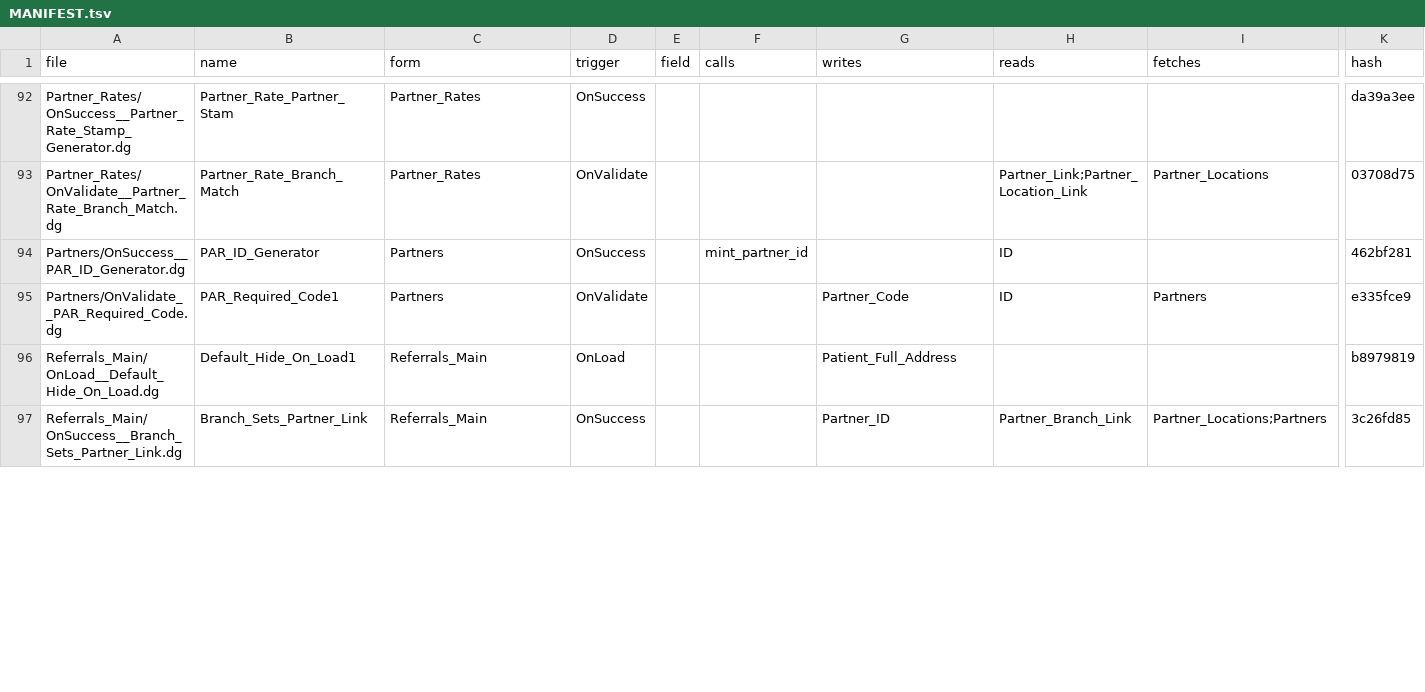
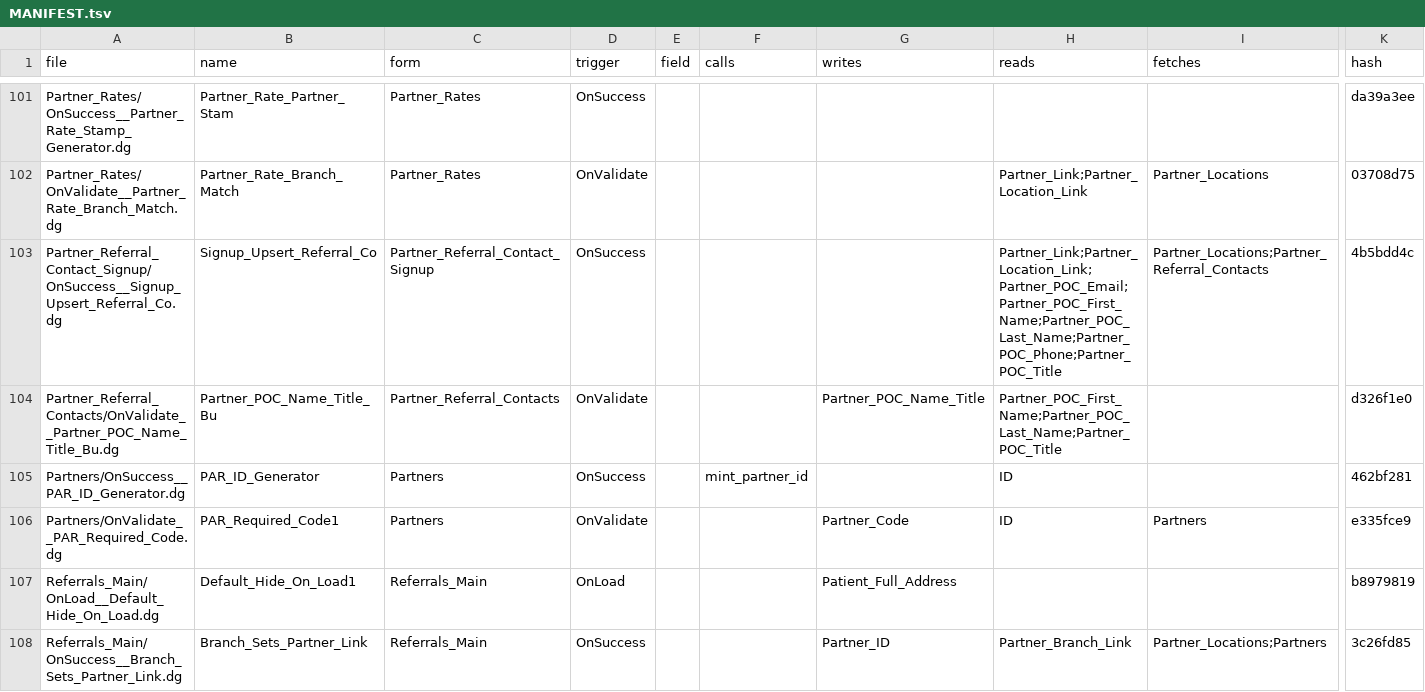
Before and after one commit to m1ndspark/sos-emr, a TSV file: MANIFEST.tsv, drawn as a sheet; only a part is shown, gaps mark what is left out; rows hold the shown columns only; the diff covers the shown part only; the diff names each change by its address in the sheet, - before the commit and + after, or states it on an @@ line.

```diff
--- a/MANIFEST.tsv
+++ b/MANIFEST.tsv
+row 103: Partner_Referral_Contact_Signup/OnSuccess__Signup_Upsert_Referral_Co.dg | Signup_Upsert_Referral_Co | Partner_Referral_Contact_Signup | OnSuccess |  |  |  | Partner_Link;Partner_Location_Link;Partner_POC_Email;Partner_POC_First_Name;Partner_POC_Last_Name;Partner_POC_Phone;Partner_POC_Title | Partner_Locations;Partner_Referral_Contacts | 4b5bdd4c
+row 104: Partner_Referral_Contacts/OnValidate__Partner_POC_Name_Title_Bu.dg | Partner_POC_Name_Title_Bu | Partner_Referral_Contacts | OnValidate |  |  | Partner_POC_Name_Title | Partner_POC_First_Name;Partner_POC_Last_Name;Partner_POC_Title |  | d326f1e0
```
Also changed, not shown: 9 added rows and 22 edited cells elsewhere in this file, 23 other files.
